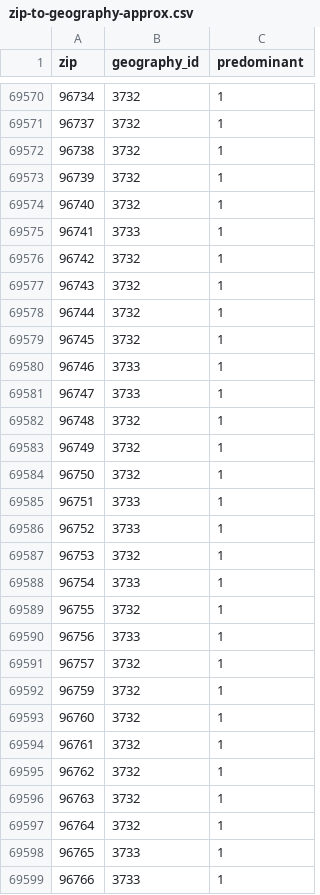
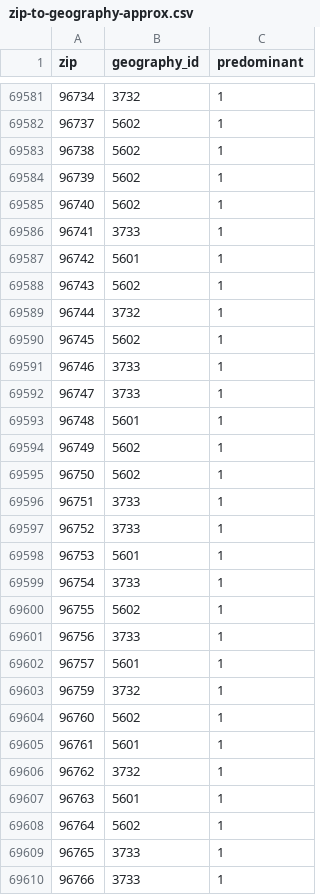
Before and after one commit to rewiringamerica/api.rewiringamerica.org, a CSV file: scripts/data/zip-to-geography-approx.csv, drawn as a sheet; only a part is shown, gaps mark what is left out; the diff covers the shown part only.

```diff
--- a/scripts/data/zip-to-geography-approx.csv
+++ b/scripts/data/zip-to-geography-approx.csv
@@ -69570,29 +69581,29 @@ zip,geography_id,predominant
 96734,3732,1
-96737,3732,1
-96738,3732,1
-96739,3732,1
-96740,3732,1
+96737,5602,1
+96738,5602,1
+96739,5602,1
+96740,5602,1
 96741,3733,1
-96742,3732,1
-96743,3732,1
+96742,5601,1
+96743,5602,1
 96744,3732,1
-96745,3732,1
+96745,5602,1
 96746,3733,1
 96747,3733,1
-96748,3732,1
-96749,3732,1
-96750,3732,1
+96748,5601,1
+96749,5602,1
+96750,5602,1
 96751,3733,1
 96752,3733,1
-96753,3732,1
+96753,5601,1
 96754,3733,1
-96755,3732,1
+96755,5602,1
 96756,3733,1
-96757,3732,1
+96757,5601,1
 96759,3732,1
-96760,3732,1
-96761,3732,1
+96760,5602,1
+96761,5601,1
 96762,3732,1
-96763,3732,1
-96764,3732,1
+96763,5601,1
+96764,5602,1
 96765,3733,1
```
Also changed, not shown: 19 added rows, 8 removed rows and 95 edited cells elsewhere in this file, 12 other files.
